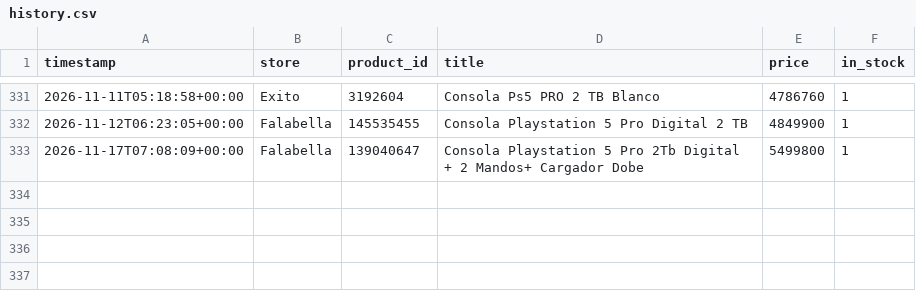
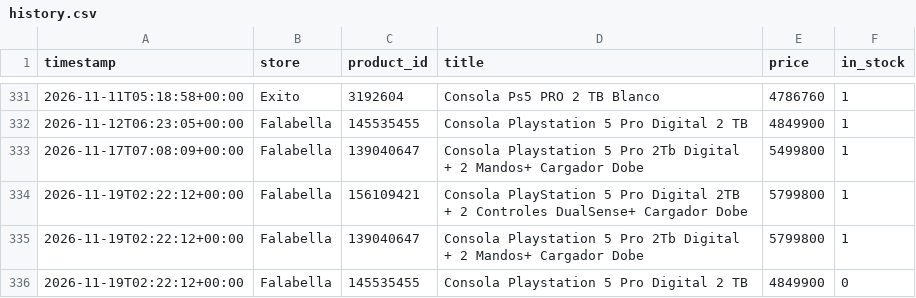
Before and after one commit to DonadoM/ps5-pro-watcher, a CSV file: data/history.csv, drawn as a sheet; only a part is shown, gaps mark what is left out.

```diff
--- a/data/history.csv
+++ b/data/history.csv
@@ -333 +333,4 @@ timestamp,store,product_id,title,price,in_stock
 2026-11-17T07:08:09+00:00,Falabella,139040647,Consola Playstation 5 Pro 2Tb Digital + 2 Mandos+ Cargador Dobe,5499800,1
+2026-11-19T02:22:12+00:00,Falabella,156109421,Consola PlayStation 5 Pro Digital 2TB + 2 Controles DualSense+ Cargador Dobe,5799800,1
+2026-11-19T02:22:12+00:00,Falabella,139040647,Consola Playstation 5 Pro 2Tb Digital + 2 Mandos+ Cargador Dobe,5799800,1
+2026-11-19T02:22:12+00:00,Falabella,145535455,Consola Playstation 5 Pro Digital 2 TB,4849900,0
```
Also changed, not shown: 3 other files.
